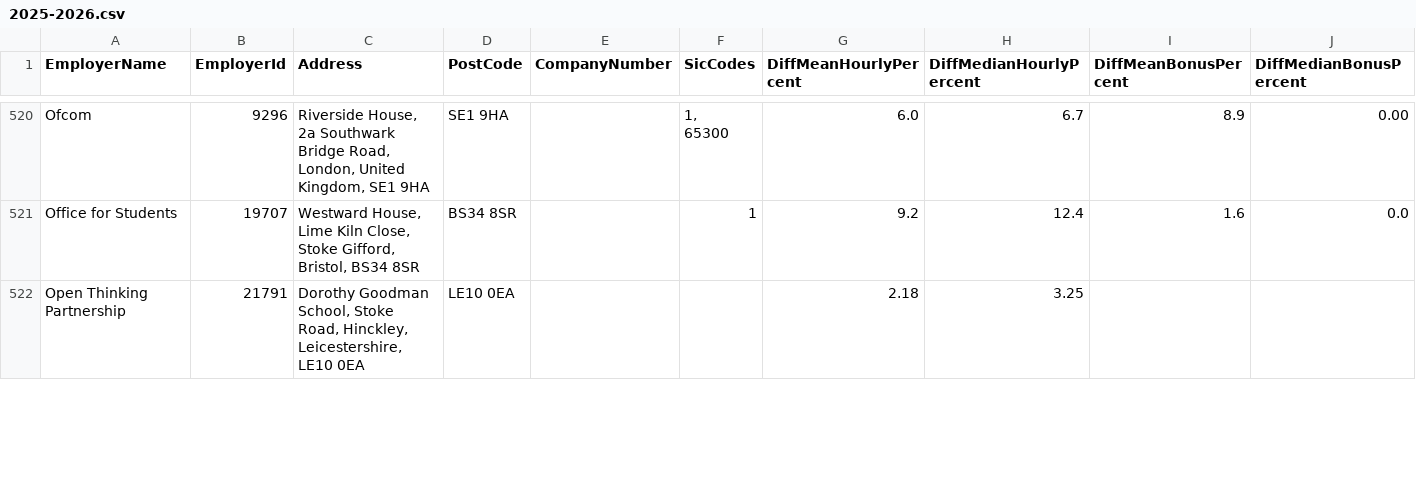
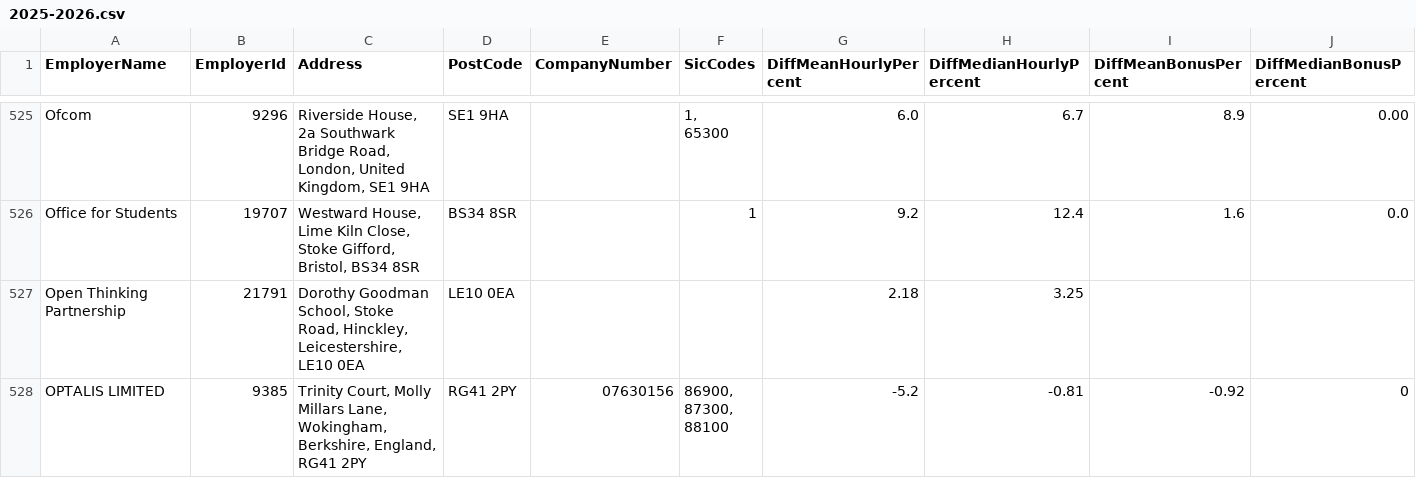
Before and after one commit to brightnetwork/uk-gender-pay-gap, a CSV file: 2025-2026.csv, drawn as a sheet; only a part is shown, gaps mark what is left out; rows hold the shown columns only; ↵ is a line break in a cell; the diff covers the shown part only; the diff names each change by its address in the sheet, - before the commit and + after, or states it on an @@ line.

```diff
--- a/2025-2026.csv
+++ b/2025-2026.csv
+row 528: OPTALIS LIMITED | 9385 | Trinity Court, Molly Millars Lane, Wokingham, Berkshire, England, RG41 2PY | RG41 2PY | 07630156 | 86900, ↵ 87300, ↵ 88100 | -5.2 | -0.81 | -0.92 | 0
```
Also changed, not shown: 7 added rows and 1 edited cell elsewhere in this file.
